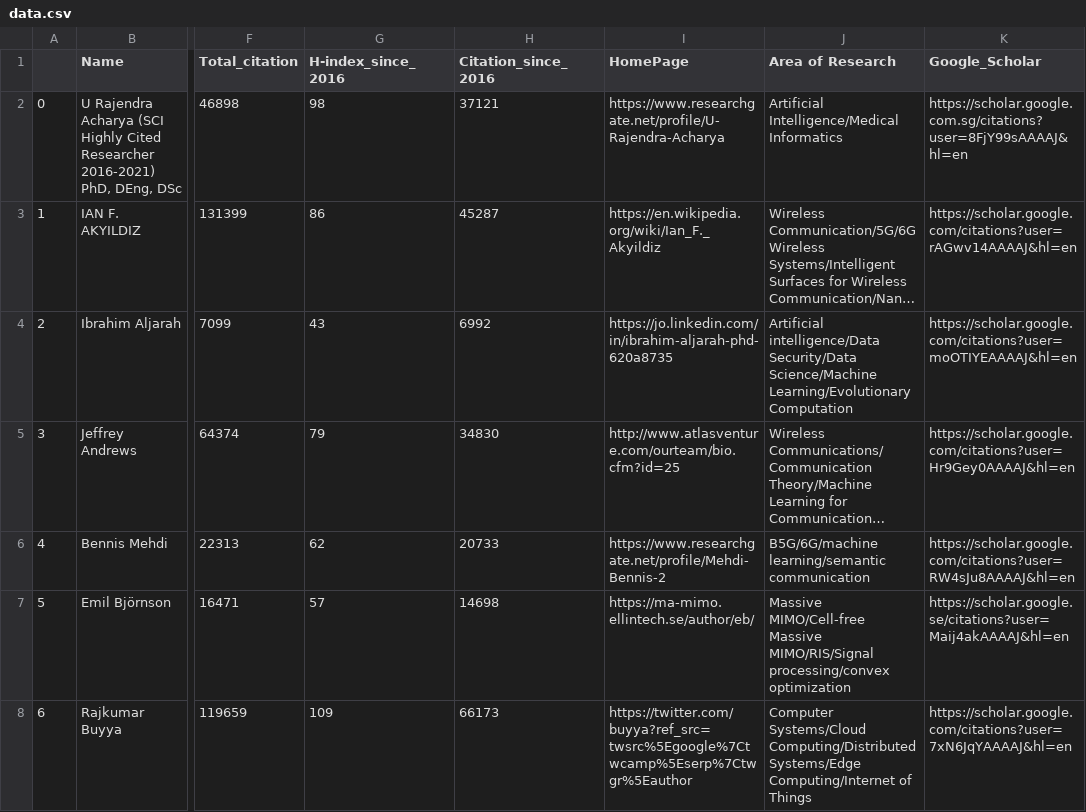
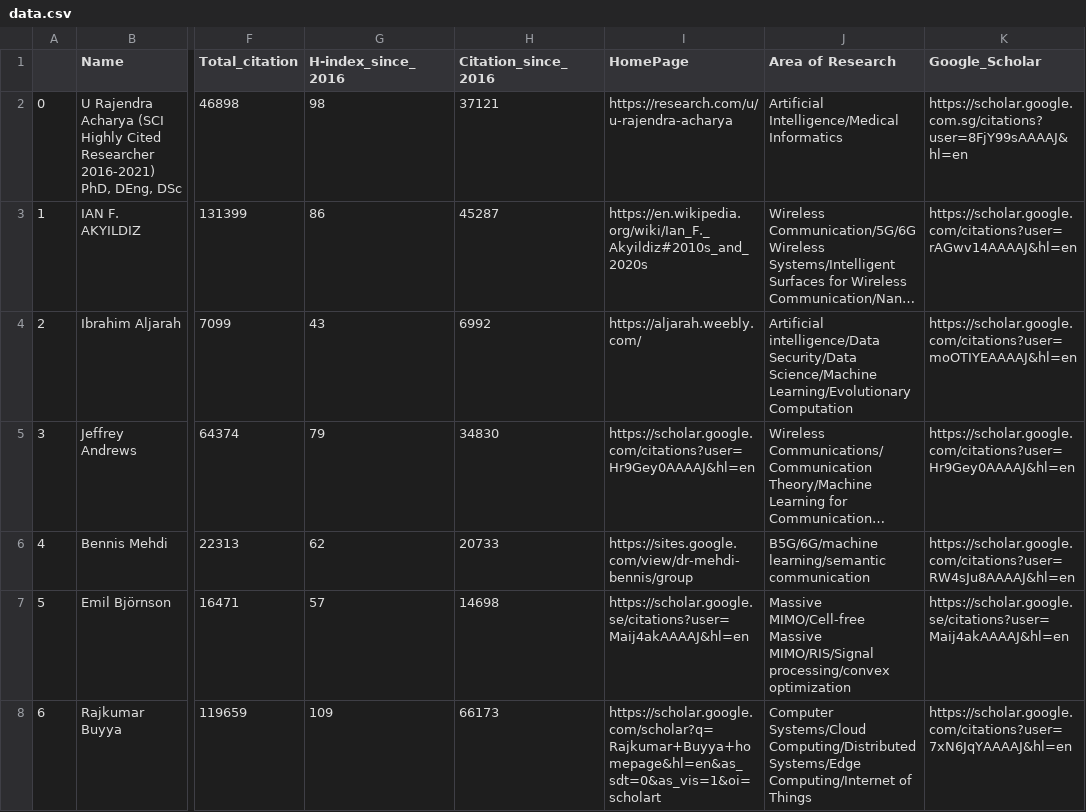
Before and after one commit to cryptogeekk/insights2techinfo, a CSV file: data.csv, drawn as a sheet; only a part is shown, gaps mark what is left out; long unchanged cells end in …; the diff covers the shown part only; the diff names each change by its address in the sheet, - before the commit and + after, or states it on an @@ line.

Commit message:
Commiting data

```diff
--- a/data.csv
+++ b/data.csv
-I2 (HomePage): https://www.researchgate.net/profile/U-Rajendra-Acharya
+I2 (HomePage): https://research.com/u/u-rajendra-acharya
-I3 (HomePage): https://en.wikipedia.org/wiki/Ian_F._Akyildiz
+I3 (HomePage): https://en.wikipedia.org/wiki/Ian_F._Akyildiz#2010s_and_2020s
-I4 (HomePage): https://jo.linkedin.com/in/ibrahim-aljarah-phd-620a8735
+I4 (HomePage): https://aljarah.weebly.com/
-I5 (HomePage): http://www.atlasventure.com/ourteam/bio.cfm?id=25
+I5 (HomePage): https://scholar.google.com/citations?user=Hr9Gey0AAAAJ&hl=en
-I6 (HomePage): https://www.researchgate.net/profile/Mehdi-Bennis-2
+I6 (HomePage): https://sites.google.com/view/dr-mehdi-bennis/group
-I7 (HomePage): https://ma-mimo.ellintech.se/author/eb/
+I7 (HomePage): https://scholar.google.se/citations?user=Maij4akAAAAJ&hl=en
-I8 (HomePage): https://twitter.com/buyya?ref_src=twsrc%5Egoogle%7Ctwcamp%5Eserp%7Ctwgr%5Eauthor
+I8 (HomePage): https://scholar.google.com/scholar?q=Rajkumar+Buyya+homepage&hl=en&as_sdt=0&as_vis=1&oi=scholart
```
Also changed, not shown: 1 added row, 91 edited cells and row numbers in column A elsewhere in this file, 1 other file.
